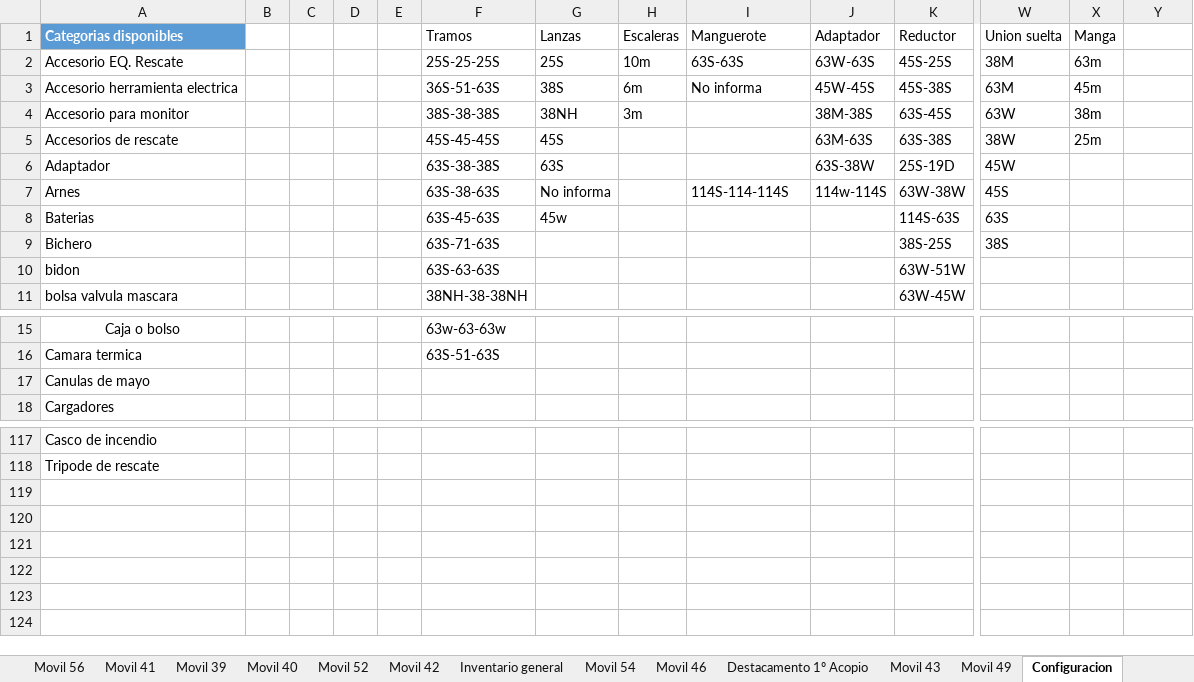
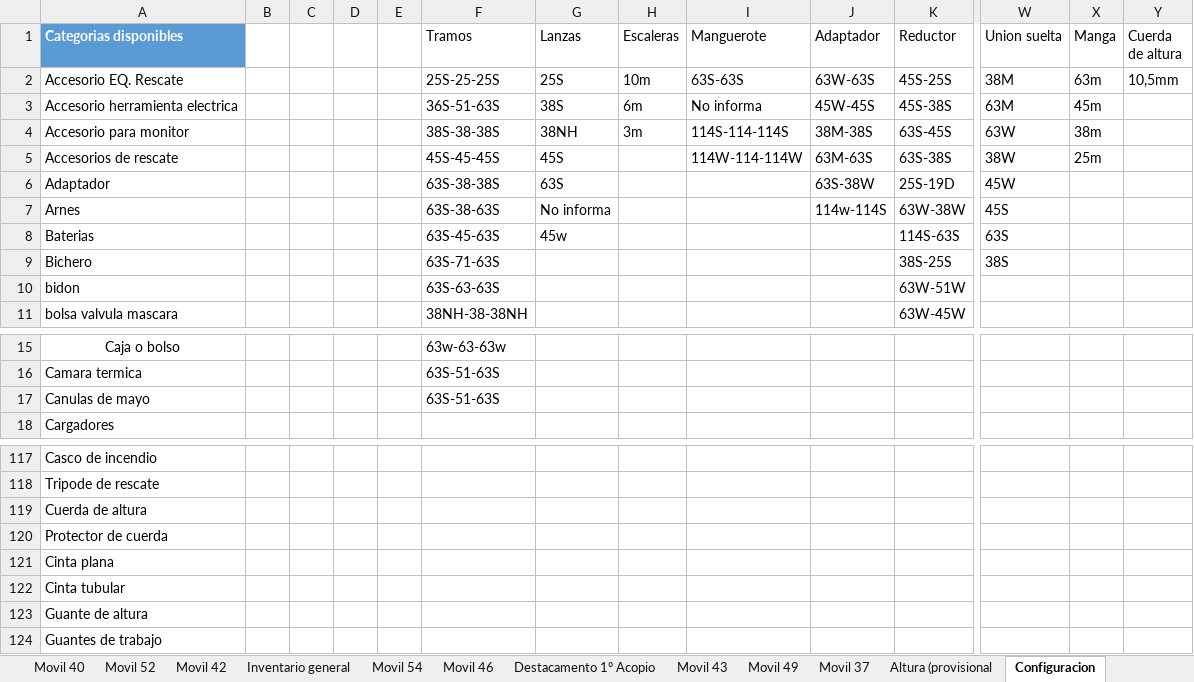
Before and after one commit to martov1/inventarioBros, an Excel workbook: Inventario.xlsm, sheet Configuracion, drawn as a sheet; only a part is shown, gaps mark what is left out; values as stored, in another font and other column widths than the file's, no borders; table styles not drawn; rows hold the shown columns only; the diff names each change by its address in the sheet, - before the commit and + after, or states it on an @@ line.

Commit message:
Se termina M/49, se inicia movil 37

```diff
--- a/Inventario.xlsm (sheet Configuracion)
+++ b/Inventario.xlsm (sheet Configuracion)
+sheet tab: Movil 37
+sheet tab: Altura (provisional
-Y1: (empty)
+Y1: Cuerda de altura
-Y2 (Cuerda de altura): (empty)
+Y2 (Cuerda de altura): 10,5mm
-I4 (Manguerote): (empty)
+I4 (Manguerote): 114S-114-114S
-I5 (Manguerote): (empty)
+I5 (Manguerote): 114W-114-114W
-I7 (Manguerote): 114S-114-114S
+I7 (Manguerote): (empty)
-F17 (Tramos): (empty)
+F17 (Tramos): 63S-51-63S
+row 119: Cuerda de altura
+row 120: Protector de cuerda
+row 121: Cinta plana
+row 122: Cinta tubular
+row 123: Guante de altura
+row 124: Guantes de trabajo
```
Also changed, not shown: sheet Movil 49, sheet Movil 42.
